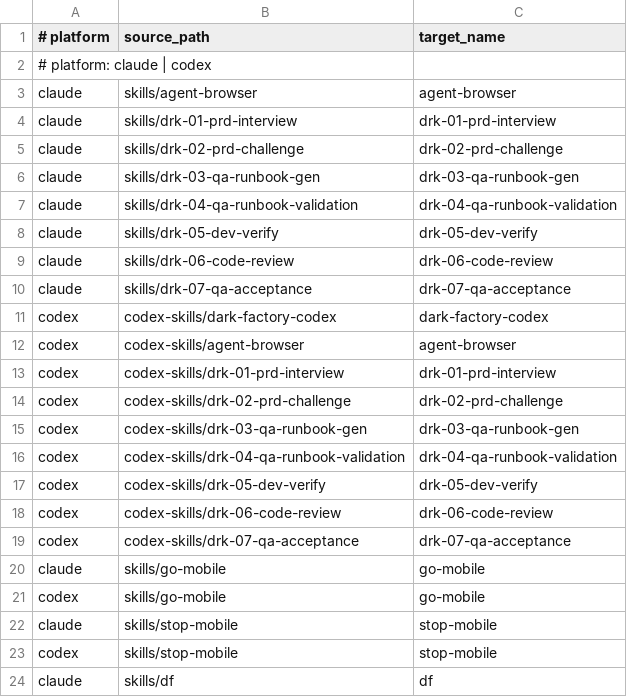
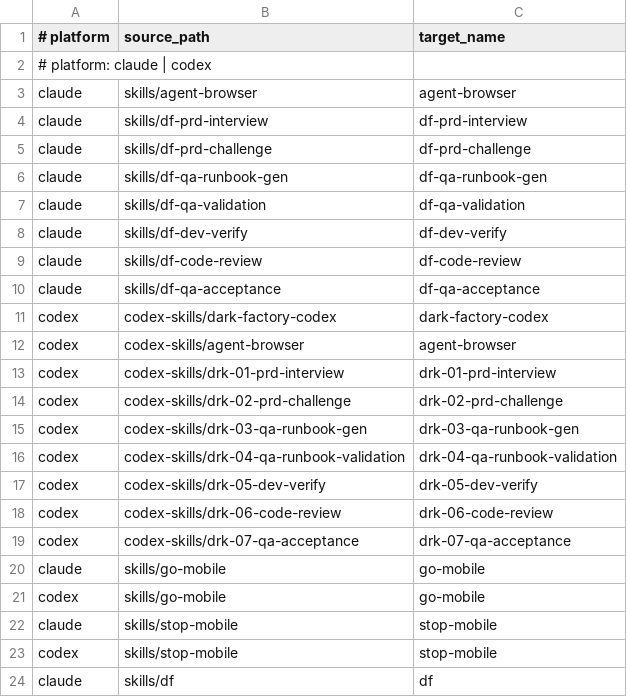
Before and after one commit to nickfujita/dark-factory, a TSV file: manifests/skills.tsv, drawn as a sheet.

Commit message:
feat(df): artifact-spine content — D20 sweep, D22 frontmatter, P0 defect fixes
Reference sweep to the df names across all seven spine skills, their
references, the manifests, and the Justfile. Explicit-invocation
frontmatter per D22. P0 fixes: stale reviewer-prompt paths, run-scoped
REVIEW_ROOT for df-code-review, fail-closed review-body validation in
the df-qa-validation and df-code-review runners, the danger-full-access
live-tree fallback replaced by disposable snapshots with disclosed
sandbox state, and default-branch detection replacing hardcoded main.
just test-runners 35/0 with the snapshot path genuinely exercised; the
pure renames were swept into a24b328 by a coordinator pathspec mistake,
to be reworded before the first push.

```diff
--- a/manifests/skills.tsv
+++ b/manifests/skills.tsv
@@ -3,9 +3,9 @@
 claude	skills/agent-browser	agent-browser
-claude	skills/drk-01-prd-interview	drk-01-prd-interview
-claude	skills/drk-02-prd-challenge	drk-02-prd-challenge
-claude	skills/drk-03-qa-runbook-gen	drk-03-qa-runbook-gen
-claude	skills/drk-04-qa-runbook-validation	drk-04-qa-runbook-validation
-claude	skills/drk-05-dev-verify	drk-05-dev-verify
-claude	skills/drk-06-code-review	drk-06-code-review
-claude	skills/drk-07-qa-acceptance	drk-07-qa-acceptance
+claude	skills/df-prd-interview	df-prd-interview
+claude	skills/df-prd-challenge	df-prd-challenge
+claude	skills/df-qa-runbook-gen	df-qa-runbook-gen
+claude	skills/df-qa-validation	df-qa-validation
+claude	skills/df-dev-verify	df-dev-verify
+claude	skills/df-code-review	df-code-review
+claude	skills/df-qa-acceptance	df-qa-acceptance
 codex	codex-skills/dark-factory-codex	dark-factory-codex
```
Also changed, not shown: manifests/agents.tsv, 21 other files.
